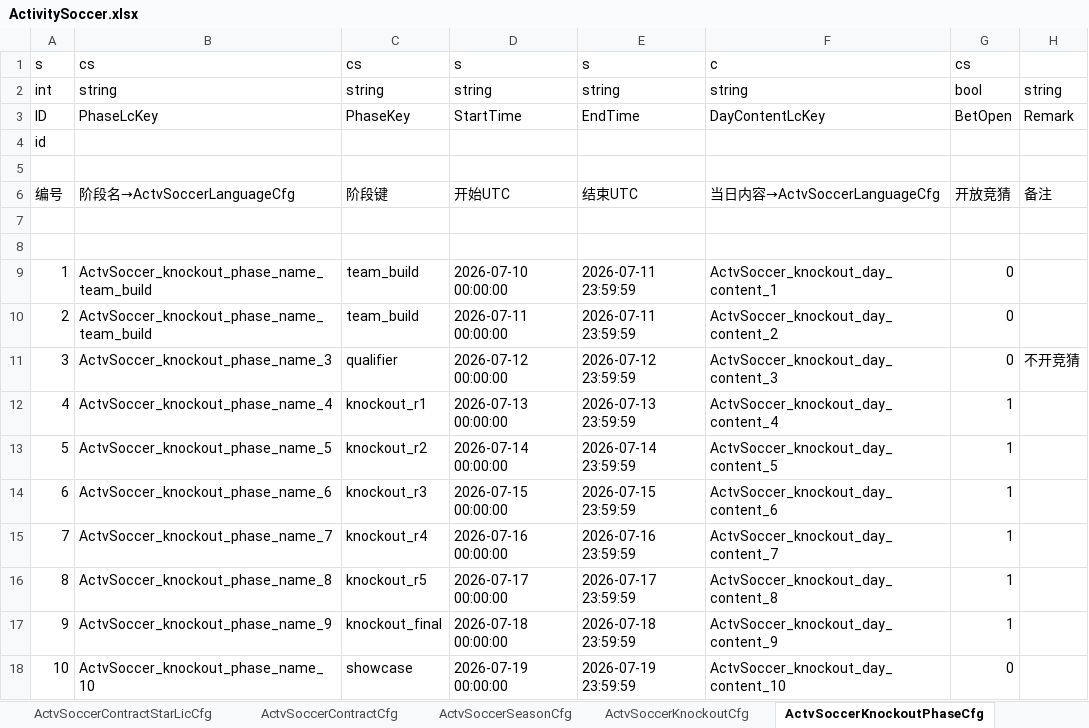
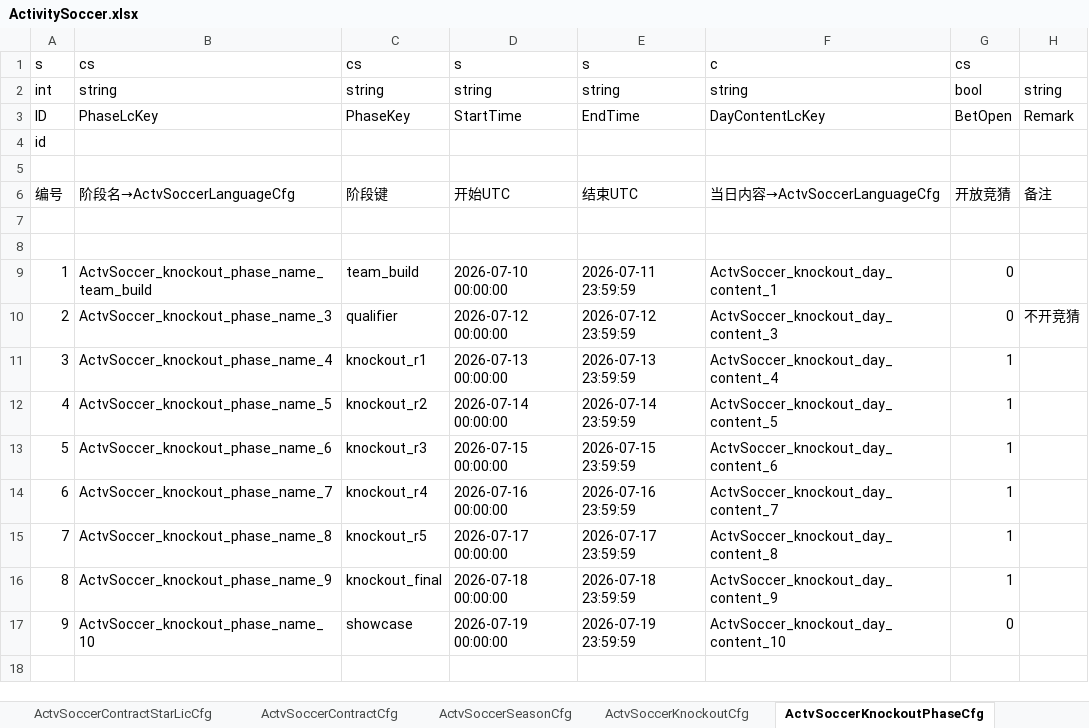
Before and after one commit to RehearsalTap4Fun/MindToDoc, an Excel workbook: output/test-config/ActivitySoccer.xlsx, sheet ActvSoccerKnockoutPhaseCfg, drawn as a sheet; values as stored, in another font and other column widths than the file's, no borders; removed rows and columns are numbered as before the commit, all else as after; the diff names each change by its address in the sheet, - before the commit and + after, or states it on an @@ line.

```diff
--- a/output/test-config/ActivitySoccer.xlsx (sheet ActvSoccerKnockoutPhaseCfg)
+++ b/output/test-config/ActivitySoccer.xlsx (sheet ActvSoccerKnockoutPhaseCfg)
-row 10: 2 | ActvSoccer_knockout_phase_name_team_build | team_build | 2026-07-11 00:00:00 | 2026-07-11 23:59:59 | ActvSoccer_knockout_day_content_2 | 0
@@ column A renumbered from row 10 down @@
```
Also changed, not shown: sheet ActvSoccerSlicePresetCfg, sheet ActvSoccerCharacterCfg, sheet ActvSoccerFameGrowthLevelCfg, sheet ActvSoccerLifeGrowthLevelCfg, sheet ActvSoccerEnemyAiCfg, other sheet tabs, output/test-config/ActivitySoccerLanguage.xlsx, 13 other files.
